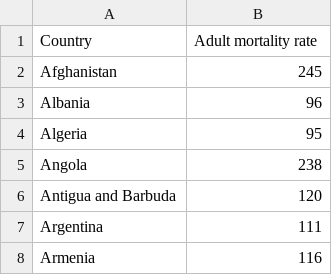
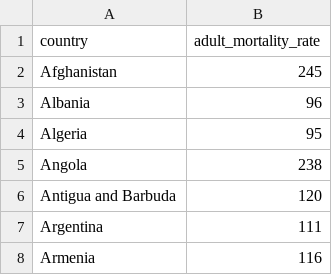
Before and after one commit to rforbiodatascience/2020_group02, a TSV file: data/02_adult_mortality_clean.tsv, drawn as a sheet; only a part is shown.

```diff
--- a/data/02_adult_mortality_clean.tsv
+++ b/data/02_adult_mortality_clean.tsv
@@ -1,2 +1,2 @@
-Country	Adult mortality rate
+country	adult_mortality_rate
 Afghanistan	245
```
Also changed, not shown: data/02_life_expectancy_clean.tsv, 1 other file.
